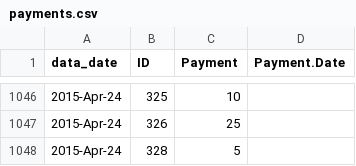
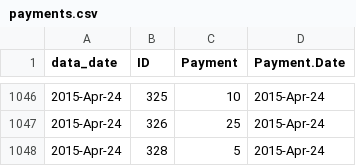
Before and after one commit to lmguzman/CoffeeCoop, a CSV file: coffee_database/payments.csv, drawn as a sheet; only a part is shown, gaps mark what is left out; the diff covers the shown part only.

Commit message:
april dates

```diff
--- a/coffee_database/payments.csv
+++ b/coffee_database/payments.csv
@@ -1046,3 +1046,3 @@ data_date,ID,Payment,Payment.Date
-2015-Apr-24,325,10,
-2015-Apr-24,326,25,
-2015-Apr-24,328,5,
+2015-Apr-24,325,10,2015-Apr-24
+2015-Apr-24,326,25,2015-Apr-24
+2015-Apr-24,328,5,2015-Apr-24
```
Also changed, not shown: 28 edited cells elsewhere in this file.
